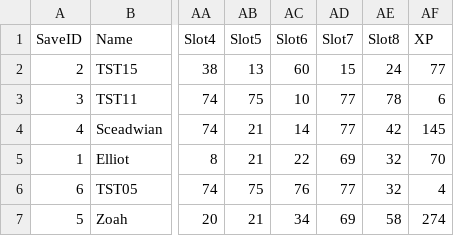
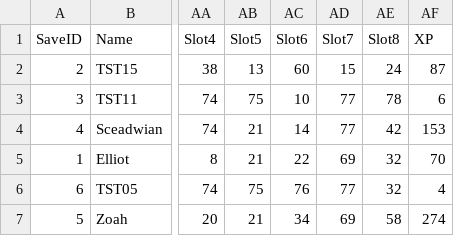
Before and after one commit to sceadwian/zDrugMaker, a CSV file: pyRLuta/pyRL_saved.csv, drawn as a sheet; only a part is shown, gaps mark what is left out; the diff names each change by its address in the sheet, - before the commit and + after, or states it on an @@ line.

```diff
--- a/pyRLuta/pyRL_saved.csv
+++ b/pyRLuta/pyRL_saved.csv
-AF2 (XP): 77
+AF2 (XP): 87
-AF4 (XP): 145
+AF4 (XP): 153
```
Also changed, not shown: pyRLuta/pyRL_leaderboard.csv, 2 other files.
